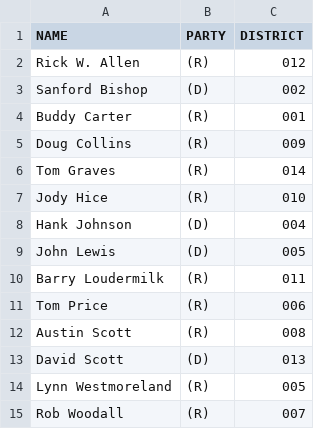
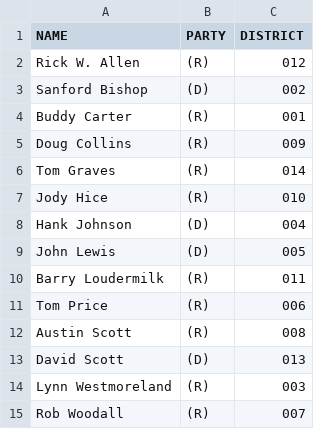
Before and after one commit to maggie-lee/hacks_presentation, a CSV file: pix/GA_HOUSE.csv, drawn as a sheet.

Commit message:
Update GA_HOUSE.csv

```diff
--- a/pix/GA_HOUSE.csv
+++ b/pix/GA_HOUSE.csv
@@ -13,3 +13,3 @@ Austin Scott ,(R) ,008
 David Scott ,(D) ,013
-Lynn Westmoreland ,(R) ,005
+Lynn Westmoreland ,(R) ,003
 Rob Woodall ,(R) ,007
```
